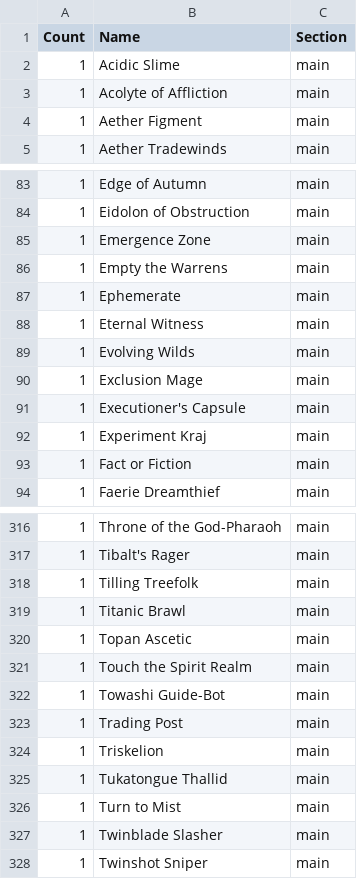
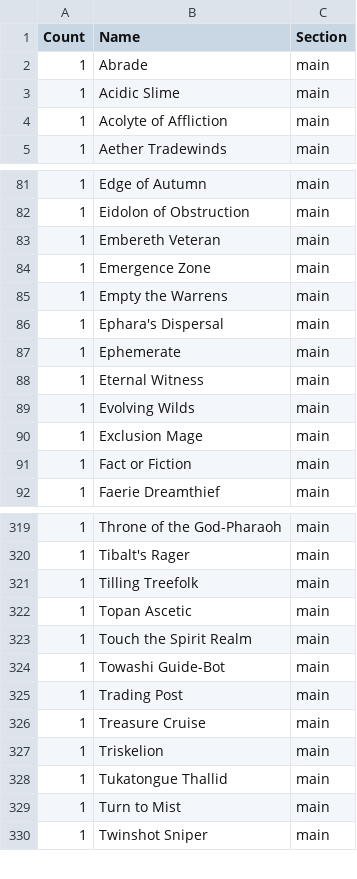
Before and after one commit to caseydavenport/cube-tools, a CSV file: cube.csv, drawn as a sheet; only a part is shown, gaps mark what is left out; removed rows and columns are numbered as before the commit, all else as after; the diff covers the shown part only; the diff names each change by its address in the sheet, - before the commit and + after, or states it on an @@ line.

```diff
--- a/cube.csv
+++ b/cube.csv
+row 2: 1 | Abrade | main
-row 4: 1 | Aether Figment | main
+row 83: 1 | Embereth Veteran | main
+row 86: 1 | Ephara's Dispersal | main
-row 91: 1 | Executioner's Capsule | main
-row 92: 1 | Experiment Kraj | main
-row 319: 1 | Titanic Brawl | main
+row 326: 1 | Treasure Cruise | main
-row 327: 1 | Twinblade Slasher | main
```
Also changed, not shown: 21 added rows and 20 removed rows elsewhere in this file, 1 other file.
